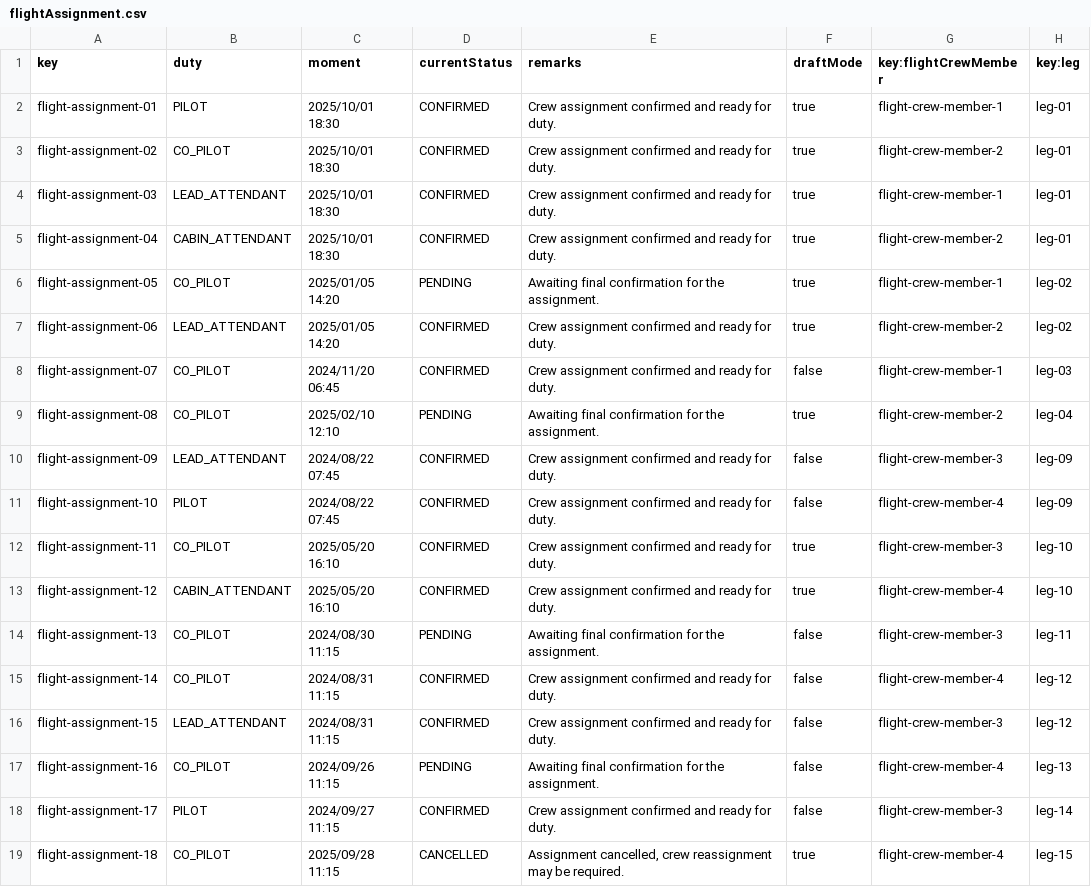
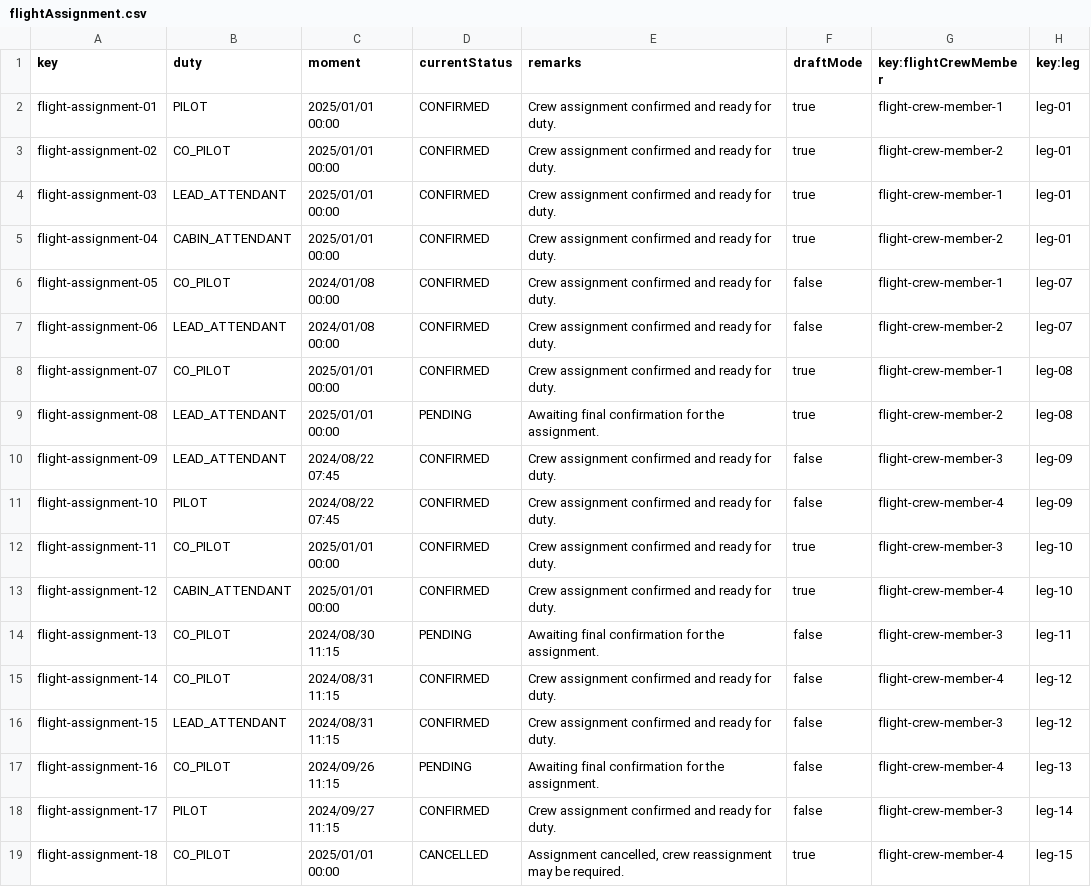
Before and after one commit to DP2-C1-027/AirNav-Logistics-C3, a CSV file: src/main/resources/WEB-INF/data/sample/flightAssignment.csv, drawn as a sheet.

```diff
--- a/src/main/resources/WEB-INF/data/sample/flightAssignment.csv
+++ b/src/main/resources/WEB-INF/data/sample/flightAssignment.csv
@@ -1,14 +1,14 @@
 key,duty,moment,currentStatus,remarks,draftMode,key:flightCrewMember,key:leg
-flight-assignment-01,PILOT,2025/10/01 18:30,CONFIRMED,"Crew assignment confirmed and ready for duty.",true,flight-crew-member-1,leg-01
-flight-assignment-02,CO_PILOT,2025/10/01 18:30,CONFIRMED,"Crew assignment confirmed and ready for duty.",true,flight-crew-member-2,leg-01
-flight-assignment-03,LEAD_ATTENDANT,2025/10/01 18:30,CONFIRMED,"Crew assignment confirmed and ready for duty.",true,flight-crew-member-1,leg-01
-flight-assignment-04,CABIN_ATTENDANT,2025/10/01 18:30,CONFIRMED,"Crew assignment confirmed and ready for duty.",true,flight-crew-member-2,leg-01
-flight-assignment-05,CO_PILOT,2025/01/05 14:20,PENDING,"Awaiting final confirmation for the assignment.",true,flight-crew-member-1,leg-02
-flight-assignment-06,LEAD_ATTENDANT,2025/01/05 14:20,CONFIRMED,"Crew assignment confirmed and ready for duty.",true,flight-crew-member-2,leg-02
-flight-assignment-07,CO_PILOT,2024/11/20 06:45,CONFIRMED,"Crew assignment confirmed and ready for duty.",false,flight-crew-member-1,leg-03
-flight-assignment-08,CO_PILOT,2025/02/10 12:10,PENDING,"Awaiting final confirmation for the assignment.",true,flight-crew-member-2,leg-04
+flight-assignment-01,PILOT,2025/01/01 00:00,CONFIRMED,"Crew assignment confirmed and ready for duty.",true,flight-crew-member-1,leg-01
+flight-assignment-02,CO_PILOT,2025/01/01 00:00,CONFIRMED,"Crew assignment confirmed and ready for duty.",true,flight-crew-member-2,leg-01
+flight-assignment-03,LEAD_ATTENDANT,2025/01/01 00:00,CONFIRMED,"Crew assignment confirmed and ready for duty.",true,flight-crew-member-1,leg-01
+flight-assignment-04,CABIN_ATTENDANT,2025/01/01 00:00,CONFIRMED,"Crew assignment confirmed and ready for duty.",true,flight-crew-member-2,leg-01
+flight-assignment-05,CO_PILOT,2024/01/08 00:00,CONFIRMED,"Crew assignment confirmed and ready for duty.",false,flight-crew-member-1,leg-07
+flight-assignment-06,LEAD_ATTENDANT,2024/01/08 00:00,CONFIRMED,"Crew assignment confirmed and ready for duty.",false,flight-crew-member-2,leg-07
+flight-assignment-07,CO_PILOT,2025/01/01 00:00,CONFIRMED,"Crew assignment confirmed and ready for duty.",true,flight-crew-member-1,leg-08
+flight-assignment-08,LEAD_ATTENDANT,2025/01/01 00:00,PENDING,"Awaiting final confirmation for the assignment.",true,flight-crew-member-2,leg-08
 flight-assignment-09,LEAD_ATTENDANT,2024/08/22 07:45,CONFIRMED,"Crew assignment confirmed and ready for duty.",false,flight-crew-member-3,leg-09
 flight-assignment-10,PILOT,2024/08/22 07:45,CONFIRMED,"Crew assignment confirmed and ready for duty.",false,flight-crew-member-4,leg-09
-flight-assignment-11,CO_PILOT,2025/05/20 16:10,CONFIRMED,"Crew assignment confirmed and ready for duty.",true,flight-crew-member-3,leg-10
-flight-assignment-12,CABIN_ATTENDANT,2025/05/20 16:10,CONFIRMED,"Crew assignment confirmed and ready for duty.",true,flight-crew-member-4,leg-10
+flight-assignment-11,CO_PILOT,2025/01/01 00:00,CONFIRMED,"Crew assignment confirmed and ready for duty.",true,flight-crew-member-3,leg-10
+flight-assignment-12,CABIN_ATTENDANT,2025/01/01 00:00,CONFIRMED,"Crew assignment confirmed and ready for duty.",true,flight-crew-member-4,leg-10
 flight-assignment-13,CO_PILOT,2024/08/30 11:15,PENDING,"Awaiting final confirmation for the assignment.",false,flight-crew-member-3,leg-11
@@ -18,2 +18,2 @@ flight-assignment-16,CO_PILOT,2024/09/26 11:15,PENDING,"Awaiting final confirmat
 flight-assignment-17,PILOT,2024/09/27 11:15,CONFIRMED,"Crew assignment confirmed and ready for duty.",false,flight-crew-member-3,leg-14
-flight-assignment-18,CO_PILOT,2025/09/28 11:15,CANCELLED,"Assignment cancelled, crew reassignment may be required.",true,flight-crew-member-4,leg-15
+flight-assignment-18,CO_PILOT,2025/01/01 00:00,CANCELLED,"Assignment cancelled, crew reassignment may be required.",true,flight-crew-member-4,leg-15
```
Also changed, not shown: src/main/resources/WEB-INF/data/sample/activityLog.csv, 28 other files.
